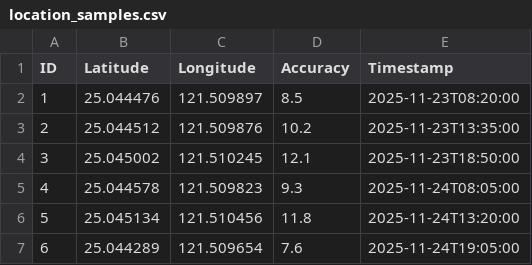
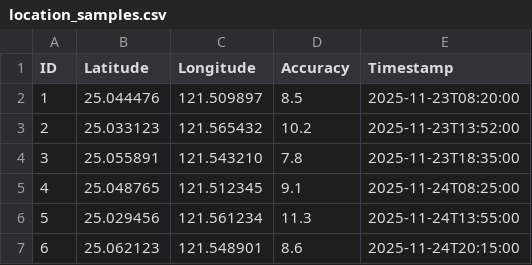
Before and after one commit to ntu-info/emogo-frontend-shane01526, a CSV file: data/location_samples.csv, drawn as a sheet; the diff names each change by its address in the sheet, - before the commit and + after, or states it on an @@ line.

```diff
--- a/data/location_samples.csv
+++ b/data/location_samples.csv
-B3 (Latitude): 25.044512
+B3 (Latitude): 25.033123
-C3 (Longitude): 121.509876
+C3 (Longitude): 121.565432
-E3 (Timestamp): 2025-11-23T13:35:00
+E3 (Timestamp): 2025-11-23T13:52:00
-B4 (Latitude): 25.045002
+B4 (Latitude): 25.055891
-C4 (Longitude): 121.510245
+C4 (Longitude): 121.543210
-D4 (Accuracy): 12.1
+D4 (Accuracy): 7.8
-E4 (Timestamp): 2025-11-23T18:50:00
+E4 (Timestamp): 2025-11-23T18:35:00
-B5 (Latitude): 25.044578
+B5 (Latitude): 25.048765
-C5 (Longitude): 121.509823
+C5 (Longitude): 121.512345
-D5 (Accuracy): 9.3
+D5 (Accuracy): 9.1
-E5 (Timestamp): 2025-11-24T08:05:00
+E5 (Timestamp): 2025-11-24T08:25:00
-B6 (Latitude): 25.045134
+B6 (Latitude): 25.029456
-C6 (Longitude): 121.510456
+C6 (Longitude): 121.561234
-D6 (Accuracy): 11.8
+D6 (Accuracy): 11.3
-E6 (Timestamp): 2025-11-24T13:20:00
+E6 (Timestamp): 2025-11-24T13:55:00
-B7 (Latitude): 25.044289
+B7 (Latitude): 25.062123
-C7 (Longitude): 121.509654
+C7 (Longitude): 121.548901
-D7 (Accuracy): 7.6
+D7 (Accuracy): 8.6
-E7 (Timestamp): 2025-11-24T19:05:00
+E7 (Timestamp): 2025-11-24T20:15:00
```
Also changed, not shown: data/questionnaire_samples.csv, data/vlog_samples.csv, 4 other files.
